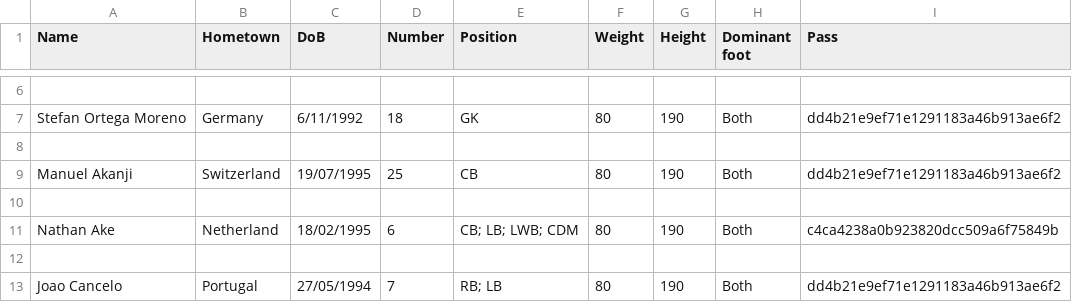
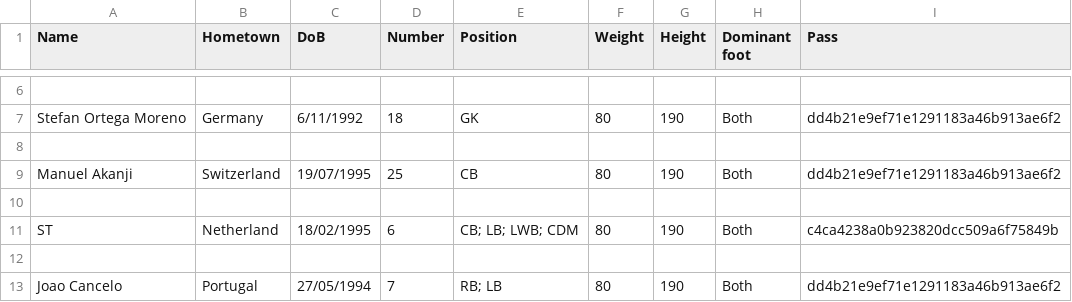
Before and after one commit to HTT5104/Do-an-co-so, a CSV file: Project_Do_an_co_so/build/classes/project_do_an_co_so/CSV/Data.csv, drawn as a sheet; only a part is shown, gaps mark what is left out.

```diff
--- a/Project_Do_an_co_so/build/classes/project_do_an_co_so/CSV/Data.csv
+++ b/Project_Do_an_co_so/build/classes/project_do_an_co_so/CSV/Data.csv
@@ -10,3 +10,3 @@ Manuel Akanji,Switzerland,19/07/1995,25,CB,80,190,Both,dd4b21e9ef71e1291183a46b9
 
-Nathan Ake,Netherland,18/02/1995,6,CB; LB; LWB; CDM,80,190,Both,c4ca4238a0b923820dcc509a6f75849b
+ST,Netherland,18/02/1995,6,CB; LB; LWB; CDM,80,190,Both,c4ca4238a0b923820dcc509a6f75849b
 
```
Also changed, not shown: Project_Do_an_co_so/src/project_do_an_co_so/CSV/Data.csv, 37 other files.
